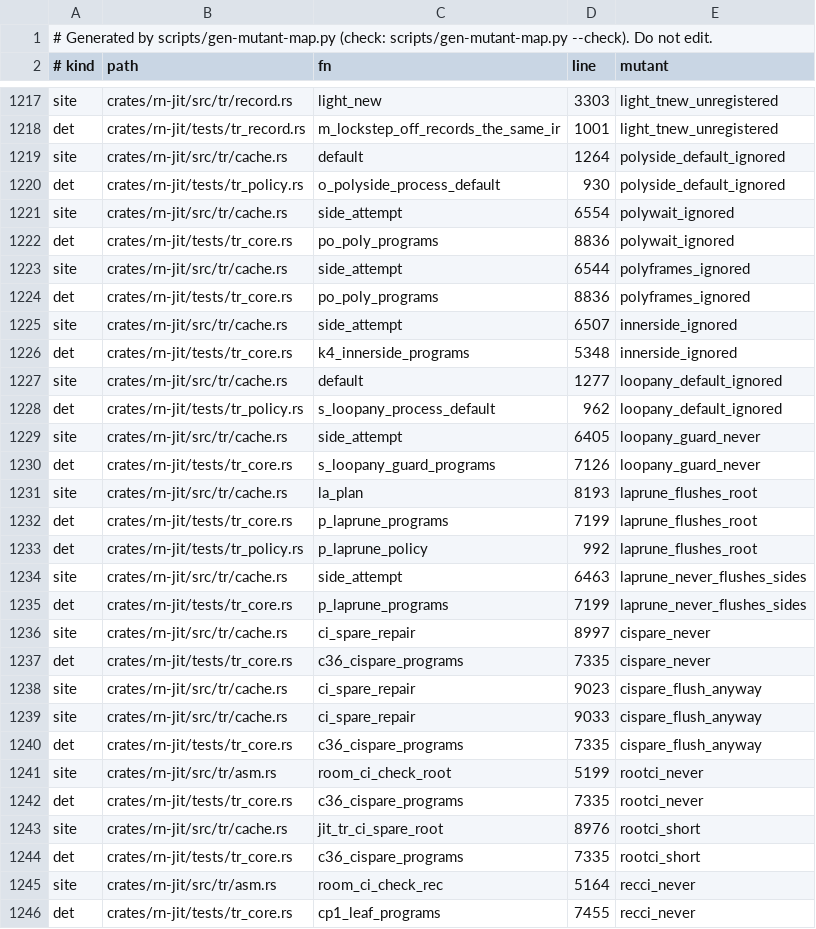
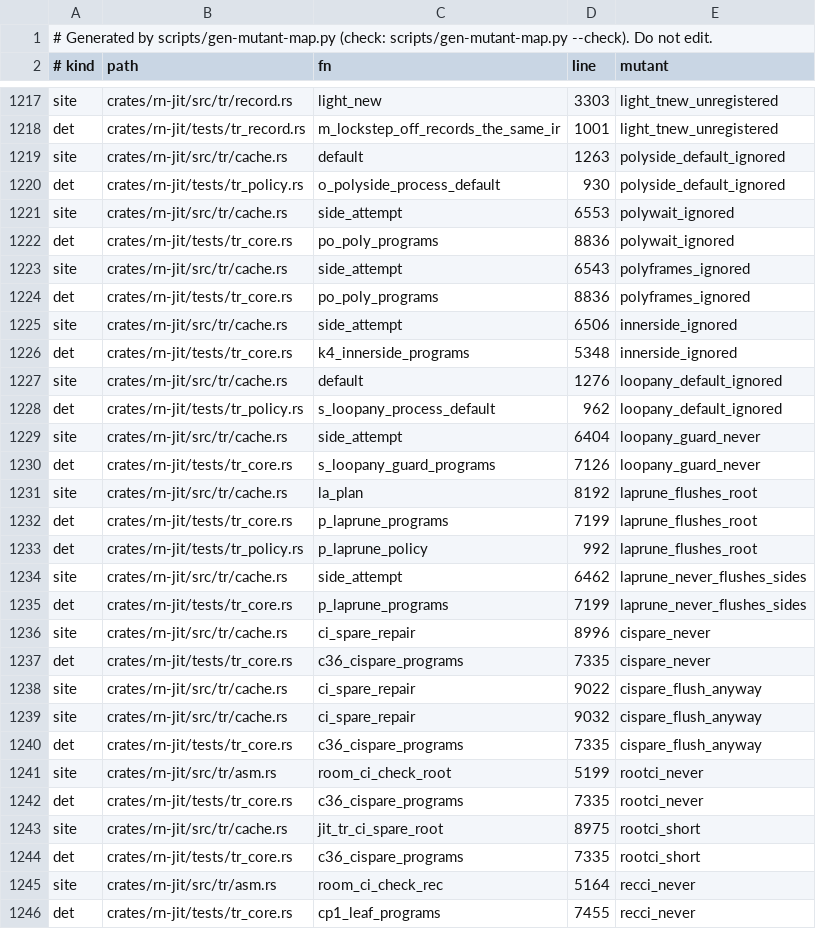
Before and after one commit to kpatvt/rustynail, a TSV file: scripts/gate-mutant-map.tsv, drawn as a sheet; only a part is shown, gaps mark what is left out; the diff covers the shown part only.

```diff
--- a/scripts/gate-mutant-map.tsv
+++ b/scripts/gate-mutant-map.tsv
@@ -1218,23 +1218,23 @@ site	crates/rn-jit/src/tr/record.rs	light_new	3303	light_tnew_unregistered
 det	crates/rn-jit/tests/tr_record.rs	m_lockstep_off_records_the_same_ir	1001	light_tnew_unregistered
-site	crates/rn-jit/src/tr/cache.rs	default	1264	polyside_default_ignored
+site	crates/rn-jit/src/tr/cache.rs	default	1263	polyside_default_ignored
 det	crates/rn-jit/tests/tr_policy.rs	o_polyside_process_default	930	polyside_default_ignored
-site	crates/rn-jit/src/tr/cache.rs	side_attempt	6554	polywait_ignored
+site	crates/rn-jit/src/tr/cache.rs	side_attempt	6553	polywait_ignored
 det	crates/rn-jit/tests/tr_core.rs	po_poly_programs	8836	polywait_ignored
-site	crates/rn-jit/src/tr/cache.rs	side_attempt	6544	polyframes_ignored
+site	crates/rn-jit/src/tr/cache.rs	side_attempt	6543	polyframes_ignored
 det	crates/rn-jit/tests/tr_core.rs	po_poly_programs	8836	polyframes_ignored
-site	crates/rn-jit/src/tr/cache.rs	side_attempt	6507	innerside_ignored
+site	crates/rn-jit/src/tr/cache.rs	side_attempt	6506	innerside_ignored
 det	crates/rn-jit/tests/tr_core.rs	k4_innerside_programs	5348	innerside_ignored
-site	crates/rn-jit/src/tr/cache.rs	default	1277	loopany_default_ignored
+site	crates/rn-jit/src/tr/cache.rs	default	1276	loopany_default_ignored
 det	crates/rn-jit/tests/tr_policy.rs	s_loopany_process_default	962	loopany_default_ignored
-site	crates/rn-jit/src/tr/cache.rs	side_attempt	6405	loopany_guard_never
+site	crates/rn-jit/src/tr/cache.rs	side_attempt	6404	loopany_guard_never
 det	crates/rn-jit/tests/tr_core.rs	s_loopany_guard_programs	7126	loopany_guard_never
-site	crates/rn-jit/src/tr/cache.rs	la_plan	8193	laprune_flushes_root
+site	crates/rn-jit/src/tr/cache.rs	la_plan	8192	laprune_flushes_root
 det	crates/rn-jit/tests/tr_core.rs	p_laprune_programs	7199	laprune_flushes_root
 det	crates/rn-jit/tests/tr_policy.rs	p_laprune_policy	992	laprune_flushes_root
-site	crates/rn-jit/src/tr/cache.rs	side_attempt	6463	laprune_never_flushes_sides
+site	crates/rn-jit/src/tr/cache.rs	side_attempt	6462	laprune_never_flushes_sides
 det	crates/rn-jit/tests/tr_core.rs	p_laprune_programs	7199	laprune_never_flushes_sides
-site	crates/rn-jit/src/tr/cache.rs	ci_spare_repair	8997	cispare_never
+site	crates/rn-jit/src/tr/cache.rs	ci_spare_repair	8996	cispare_never
 det	crates/rn-jit/tests/tr_core.rs	c36_cispare_programs	7335	cispare_never
-site	crates/rn-jit/src/tr/cache.rs	ci_spare_repair	9023	cispare_flush_anyway
-site	crates/rn-jit/src/tr/cache.rs	ci_spare_repair	9033	cispare_flush_anyway
+site	crates/rn-jit/src/tr/cache.rs	ci_spare_repair	9022	cispare_flush_anyway
+site	crates/rn-jit/src/tr/cache.rs	ci_spare_repair	9032	cispare_flush_anyway
 det	crates/rn-jit/tests/tr_core.rs	c36_cispare_programs	7335	cispare_flush_anyway
@@ -1242,3 +1242,3 @@ site	crates/rn-jit/src/tr/asm.rs	room_ci_check_root	5199	rootci_never
 det	crates/rn-jit/tests/tr_core.rs	c36_cispare_programs	7335	rootci_never
-site	crates/rn-jit/src/tr/cache.rs	jit_tr_ci_spare_root	8976	rootci_short
+site	crates/rn-jit/src/tr/cache.rs	jit_tr_ci_spare_root	8975	rootci_short
 det	crates/rn-jit/tests/tr_core.rs	c36_cispare_programs	7335	rootci_short
```
Also changed, not shown: 135 edited cells elsewhere in this file, 2 other files.
